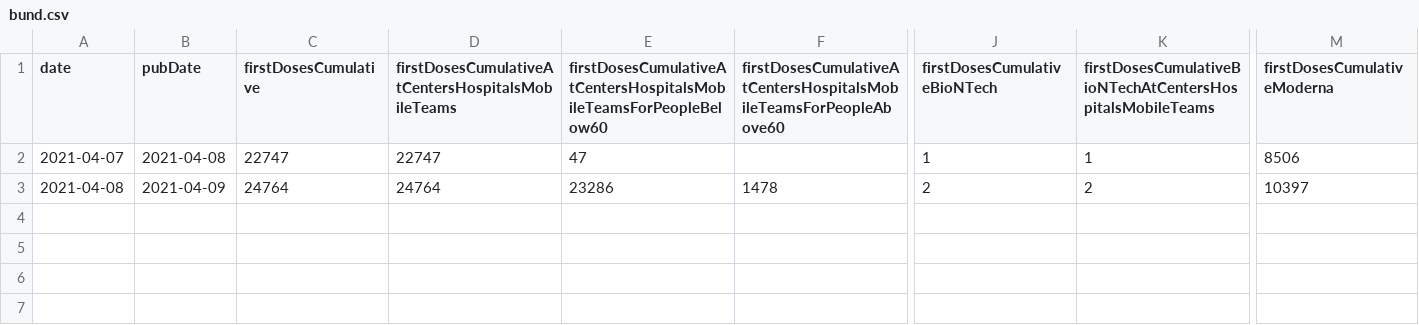
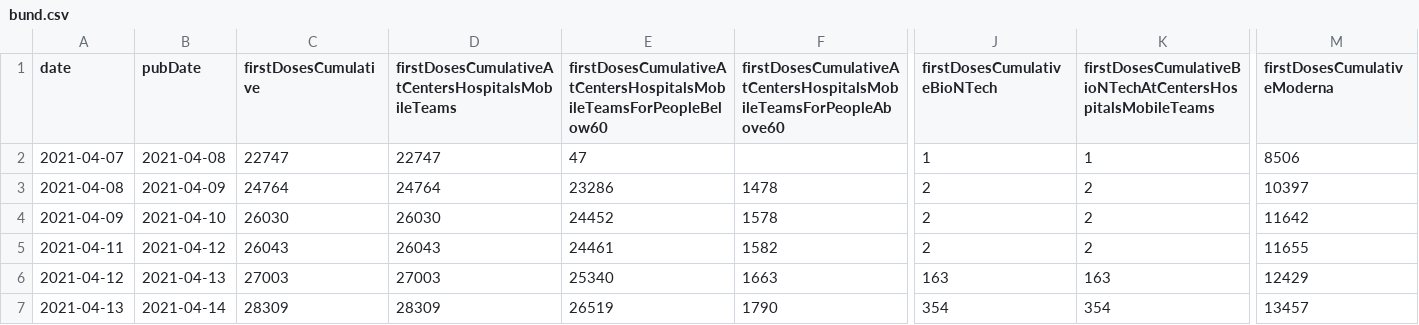
Before and after one commit to mathiasbynens/covid-19-vaccinations-germany, a CSV file: data/bund.csv, drawn as a sheet; only a part is shown, gaps mark what is left out; rows hold the shown columns only; the diff names each change by its address in the sheet, - before the commit and + after, or states it on an @@ line.

Commit message:
Retroactively add Bund data

```diff
--- a/data/bund.csv
+++ b/data/bund.csv
+row 4: 2021-04-09 | 2021-04-10 | 26030 | 26030 | 24452 | 1578 | 2 | 2 | 11642
+row 5: 2021-04-11 | 2021-04-12 | 26043 | 26043 | 24461 | 1582 | 2 | 2 | 11655
+row 6: 2021-04-12 | 2021-04-13 | 27003 | 27003 | 25340 | 1663 | 163 | 163 | 12429
+row 7: 2021-04-13 | 2021-04-14 | 28309 | 28309 | 26519 | 1790 | 354 | 354 | 13457
```
